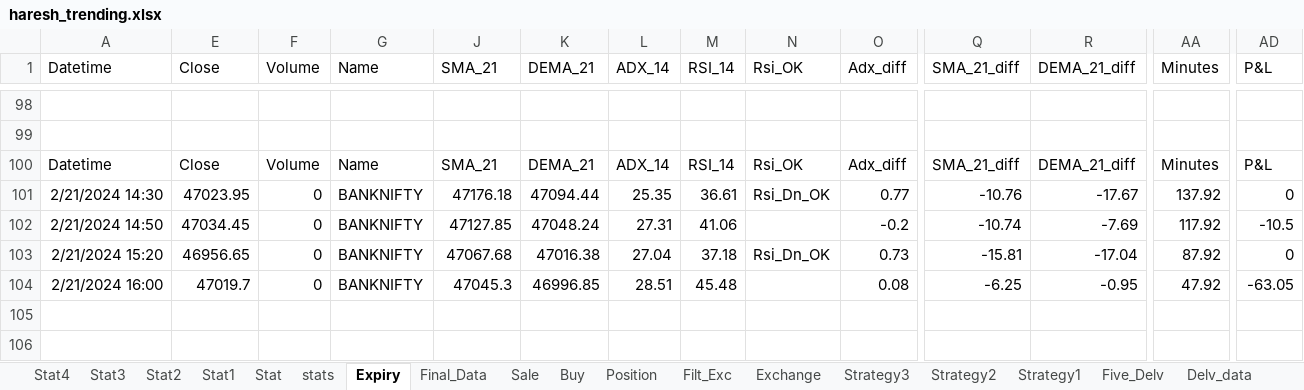
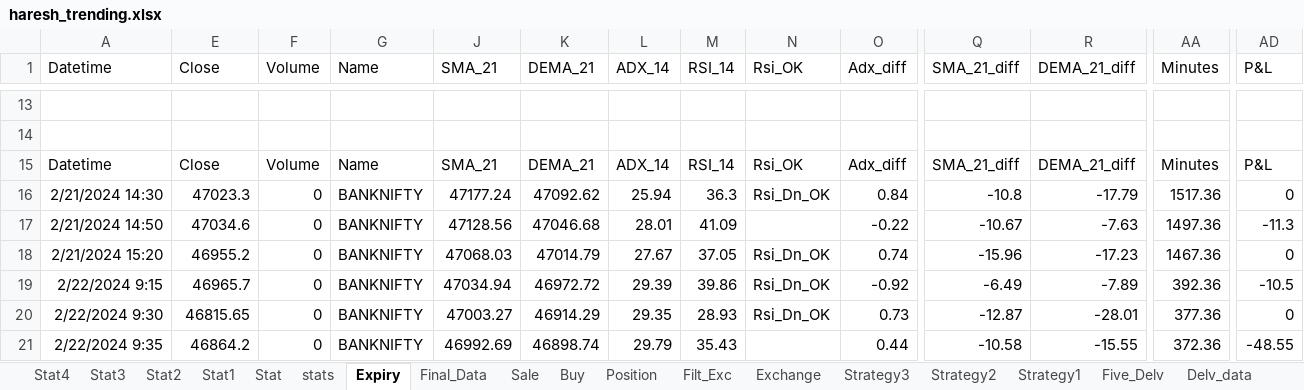
Before and after one commit to mkbairwa942/mkbairwa, an Excel workbook: haresh_trending.xlsx, sheet Expiry, drawn as a sheet; only a part is shown, gaps mark what is left out; values as stored, in another font and other column widths than the file's, no borders; removed rows and columns are numbered as before the commit, all else as after; rows hold the shown columns only; the diff covers the shown part only; the diff names each change by its address in the sheet, - before the commit and + after, or states it on an @@ line.

```diff
--- a/haresh_trending.xlsx (sheet Expiry)
+++ b/haresh_trending.xlsx (sheet Expiry)
-E16 (Close): 47023.95
+E16 (Close): 47023.3
-J16 (SMA_21): 47176.18
+J16 (SMA_21): 47177.24
-K16 (DEMA_21): 47094.44
+K16 (DEMA_21): 47092.62
-L16 (ADX_14): 25.35
+L16 (ADX_14): 25.94
-M16 (RSI_14): 36.61
+M16 (RSI_14): 36.3
-O16 (Adx_diff): 0.77
+O16 (Adx_diff): 0.84
-Q16 (SMA_21_diff): -10.76
+Q16 (SMA_21_diff): -10.8
-R16 (DEMA_21_diff): -17.67
+R16 (DEMA_21_diff): -17.79
-AA16 (Minutes): 137.92
+AA16 (Minutes): 1517.36
-E17 (Close): 47034.45
+E17 (Close): 47034.6
-J17 (SMA_21): 47127.85
+J17 (SMA_21): 47128.56
-K17 (DEMA_21): 47048.24
+K17 (DEMA_21): 47046.68
-L17 (ADX_14): 27.31
+L17 (ADX_14): 28.01
-M17 (RSI_14): 41.06
+M17 (RSI_14): 41.09
-O17 (Adx_diff): -0.2
+O17 (Adx_diff): -0.22
-Q17 (SMA_21_diff): -10.74
+Q17 (SMA_21_diff): -10.67
-R17 (DEMA_21_diff): -7.69
+R17 (DEMA_21_diff): -7.63
-AA17 (Minutes): 117.92
+AA17 (Minutes): 1497.36
-AD17 (P&L): -10.5
+AD17 (P&L): -11.3
-E18 (Close): 46956.65
+E18 (Close): 46955.2
-J18 (SMA_21): 47067.68
+J18 (SMA_21): 47068.03
-K18 (DEMA_21): 47016.38
+K18 (DEMA_21): 47014.79
-L18 (ADX_14): 27.04
+L18 (ADX_14): 27.67
-M18 (RSI_14): 37.18
+M18 (RSI_14): 37.05
-O18 (Adx_diff): 0.73
+O18 (Adx_diff): 0.74
-Q18 (SMA_21_diff): -15.81
+Q18 (SMA_21_diff): -15.96
-R18 (DEMA_21_diff): -17.04
+R18 (DEMA_21_diff): -17.23
-AA18 (Minutes): 87.92
+AA18 (Minutes): 1467.36
-row 104: 2/21/2024 16:00 | 47019.7 | 0 | BANKNIFTY | 47045.3 | 46996.85 | 28.51 | 45.48 |  | 0.08 | -6.25 | -0.95 | 47.92 | -63.05
+row 19: 2/22/2024 9:15 | 46965.7 | 0 | BANKNIFTY | 47034.94 | 46972.72 | 29.39 | 39.86 | Rsi_Dn_OK | -0.92 | -6.49 | -7.89 | 392.36 | -10.5
+row 20: 2/22/2024 9:30 | 46815.65 | 0 | BANKNIFTY | 47003.27 | 46914.29 | 29.35 | 28.93 | Rsi_Dn_OK | 0.73 | -12.87 | -28.01 | 377.36 | 0
+row 21: 2/22/2024 9:35 | 46864.2 | 0 | BANKNIFTY | 46992.69 | 46898.74 | 29.79 | 35.43 |  | 0.44 | -10.58 | -15.55 | 372.36 | -48.55
```
Also changed, not shown: 4 added rows, 85 removed rows and 77 edited cells elsewhere in this sheet, sheet stats, sheet Filt_Exc, sheet Final_Data, sheet Sale, sheet Buy, sheet Position, hidden cells, 4 other files.
